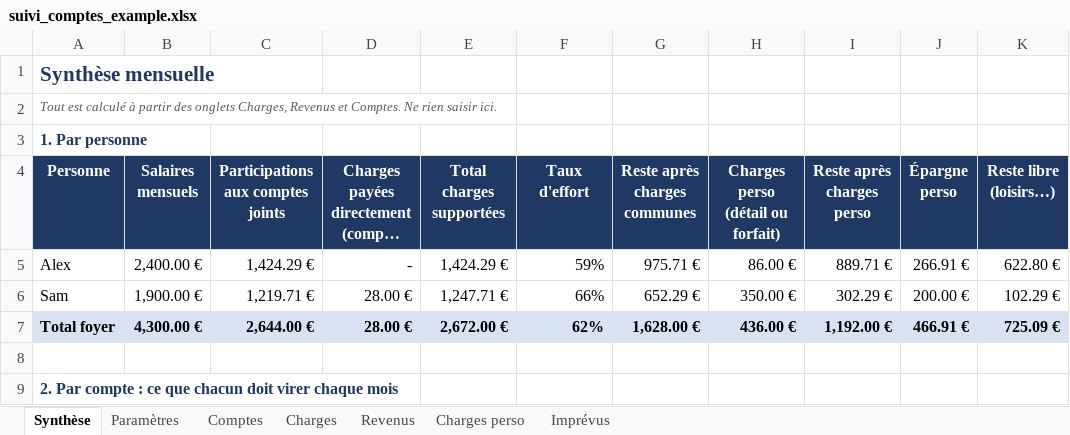
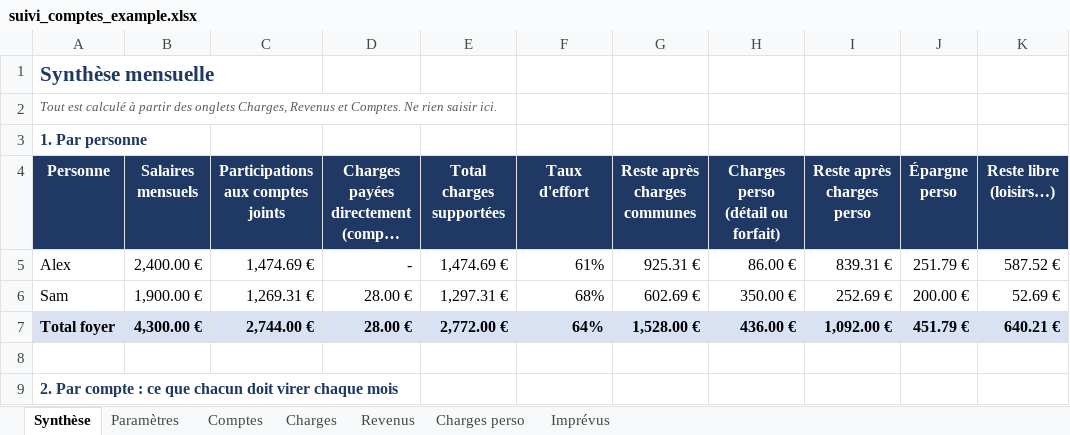
Before and after one commit to Minhounet/lescomptesxlper, an Excel workbook: suivi_comptes_example.xlsx, sheet Synthèse, drawn as a sheet; only a part is shown; long unchanged cells end in …; values as stored, in another font and other column widths than the file's, no borders; the diff covers the shown part only; the diff names each change by its address in the sheet, - before the commit and + after, or states it on an @@ line.

```diff
--- a/suivi_comptes_example.xlsx (sheet Synthèse)
+++ b/suivi_comptes_example.xlsx (sheet Synthèse)
-C5: 1,424.29 €
+C5: 1,474.69 €
-E5 (Total charges supportées): 1,424.29 €
+E5 (Total charges supportées): 1,474.69 €
-F5 (Taux d'effort): 59%
+F5 (Taux d'effort): 61%
-G5 (Reste après charges communes): 975.71 €
+G5 (Reste après charges communes): 925.31 €
-I5 (Reste après charges perso): 889.71 €
+I5 (Reste après charges perso): 839.31 €
-J5 (Épargne perso): 266.91 €
+J5 (Épargne perso): 251.79 €
-K5 (Reste libre (loisirs…)): 622.80 €
+K5 (Reste libre (loisirs…)): 587.52 €
-C6: 1,219.71 €
+C6: 1,269.31 €
-E6 (Total charges supportées): 1,247.71 €
+E6 (Total charges supportées): 1,297.31 €
-F6 (Taux d'effort): 66%
+F6 (Taux d'effort): 68%
-G6 (Reste après charges communes): 652.29 €
+G6 (Reste après charges communes): 602.69 €
-I6 (Reste après charges perso): 302.29 €
+I6 (Reste après charges perso): 252.69 €
-K6 (Reste libre (loisirs…)): 102.29 €
+K6 (Reste libre (loisirs…)): 52.69 €
-C7: 2,644.00 €
+C7: 2,744.00 €
-E7 (Total charges supportées): 2,672.00 €
+E7 (Total charges supportées): 2,772.00 €
-F7 (Taux d'effort): 62%
+F7 (Taux d'effort): 64%
-G7 (Reste après charges communes): 1,628.00 €
+G7 (Reste après charges communes): 1,528.00 €
-I7 (Reste après charges perso): 1,192.00 €
+I7 (Reste après charges perso): 1,092.00 €
-J7 (Épargne perso): 466.91 €
+J7 (Épargne perso): 451.79 €
-K7 (Reste libre (loisirs…)): 725.09 €
+K7 (Reste libre (loisirs…)): 640.21 €
```
Also changed, not shown: 2 added rows, 2 removed rows and 16 edited cells elsewhere in this sheet, sheet Charges, sheet Comptes, formulas that keep their value, 1 other file.
